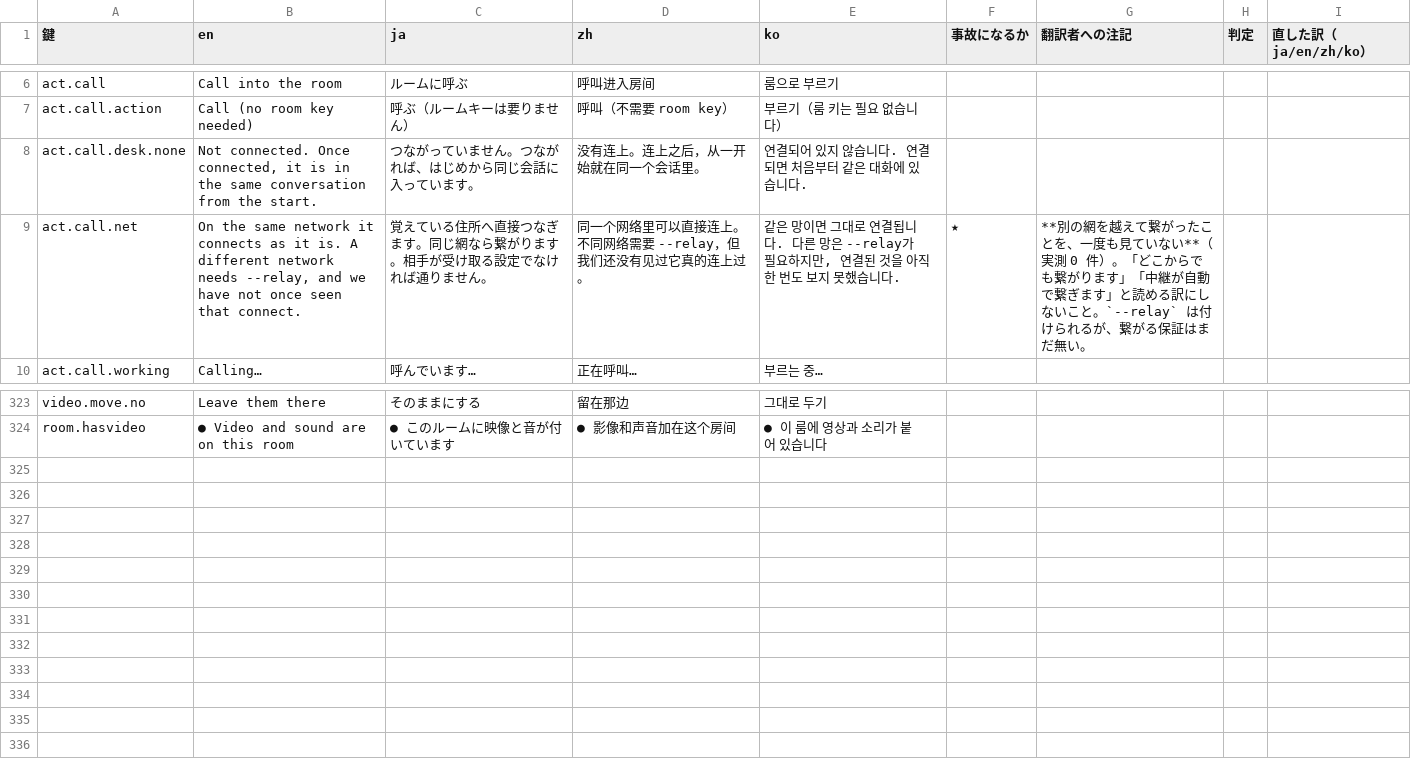
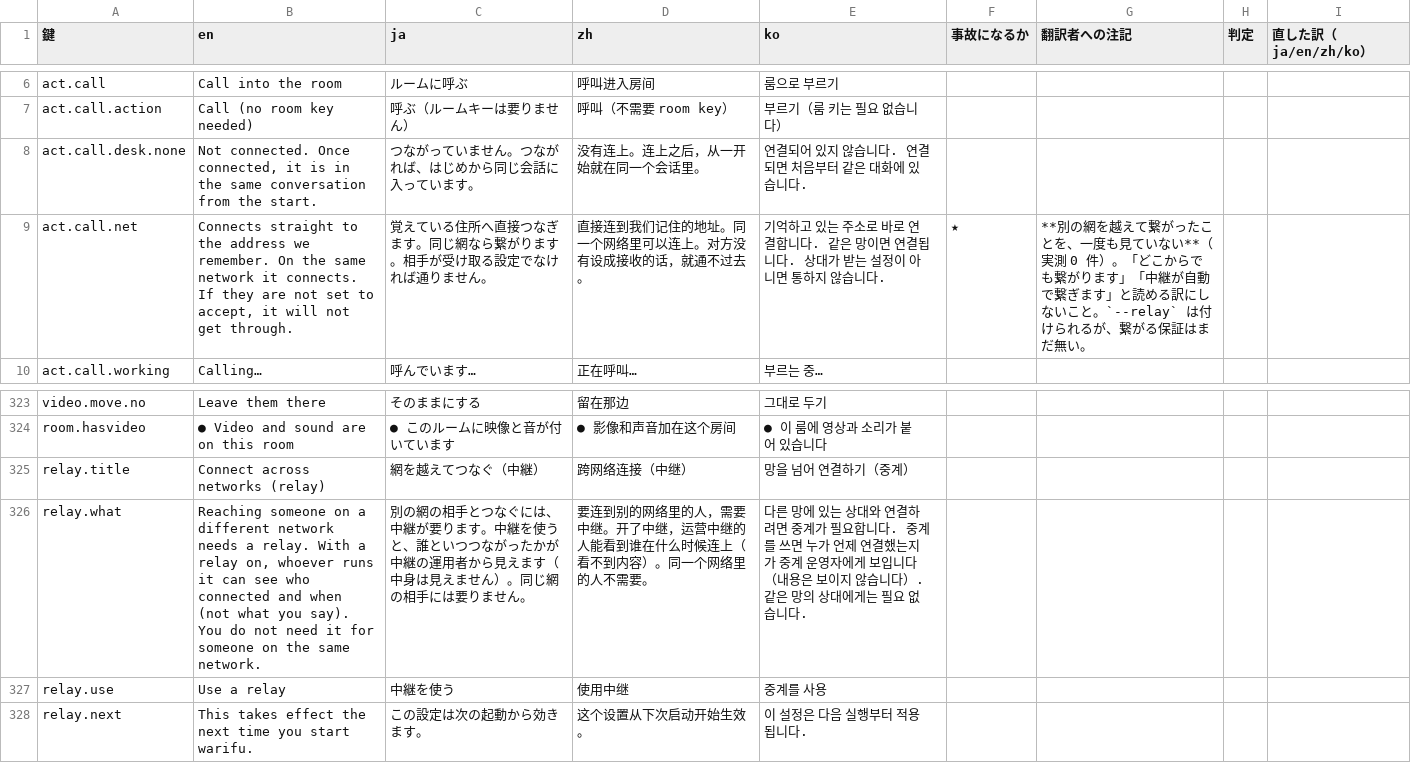
Before and after one commit to meta-taro/warifu, a TSV file: docs/i18n-review.tsv, drawn as a sheet; only a part is shown, gaps mark what is left out.

```diff
--- a/docs/i18n-review.tsv
+++ b/docs/i18n-review.tsv
@@ -8,3 +8,3 @@ act.call.action	Call (no room key needed)	呼ぶ（ルームキーは要りま
 act.call.desk.none	Not connected. Once connected, it is in the same conversation from the start.	つながっていません。つながれば、はじめから同じ会話に入っています。	没有连上。连上之后，从一开始就在同一个会话里。	연결되어 있지 않습니다. 연결되면 처음부터 같은 대화에 있습니다.				
-act.call.net	On the same network it connects as it is. A different network needs --relay, and we have not once seen that connect.	覚えている住所へ直接つなぎます。同じ網なら繋がります。相手が受け取る設定でなければ通りません。	同一个网络里可以直接连上。不同网络需要 --relay，但我们还没有见过它真的连上过。	같은 망이면 그대로 연결됩니다. 다른 망은 --relay가 필요하지만, 연결된 것을 아직 한 번도 보지 못했습니다.	★	**別の網を越えて繋がったことを、一度も見ていない**（実測 0 件）。「どこからでも繋がります」「中継が自動で繋ぎます」と読める訳にしないこと。`--relay` は付けられるが、繋がる保証はまだ無い。		
+act.call.net	Connects straight to the address we remember. On the same network it connects. If they are not set to accept, it will not get through.	覚えている住所へ直接つなぎます。同じ網なら繋がります。相手が受け取る設定でなければ通りません。	直接连到我们记住的地址。同一个网络里可以连上。对方没有设成接收的话，就通不过去。	기억하고 있는 주소로 바로 연결합니다. 같은 망이면 연결됩니다. 상대가 받는 설정이 아니면 통하지 않습니다.	★	**別の網を越えて繋がったことを、一度も見ていない**（実測 0 件）。「どこからでも繋がります」「中継が自動で繋ぎます」と読める訳にしないこと。`--relay` は付けられるが、繋がる保証はまだ無い。		
 act.call.working	Calling…	呼んでいます…	正在呼叫…	부르는 중…				
@@ -324 +324,5 @@ video.move.no	Leave them there	そのままにする	留在那边	그대로 두
 room.hasvideo	● Video and sound are on this room	● このルームに映像と音が付いています	● 影像和声音加在这个房间	● 이 룸에 영상과 소리가 붙어 있습니다				
+relay.title	Connect across networks (relay)	網を越えてつなぐ（中継）	跨网络连接（中继）	망을 넘어 연결하기（중계）				
+relay.what	Reaching someone on a different network needs a relay. With a relay on, whoever runs it can see who connected and when (not what you say). You do not need it for someone on the same network.	別の網の相手とつなぐには、中継が要ります。中継を使うと、誰といつつながったかが中継の運用者から見えます（中身は見えません）。同じ網の相手には要りません。	要连到别的网络里的人，需要中继。开了中继，运营中继的人能看到谁在什么时候连上（看不到内容）。同一个网络里的人不需要。	다른 망에 있는 상대와 연결하려면 중계가 필요합니다. 중계를 쓰면 누가 언제 연결했는지가 중계 운영자에게 보입니다（내용은 보이지 않습니다）. 같은 망의 상대에게는 필요 없습니다.				
+relay.use	Use a relay	中継を使う	使用中继	중계를 사용				
+relay.next	This takes effect the next time you start warifu.	この設定は次の起動から効きます。	这个设置从下次启动开始生效。	이 설정은 다음 실행부터 적용됩니다.				
```
Also changed, not shown: 6 other files.
